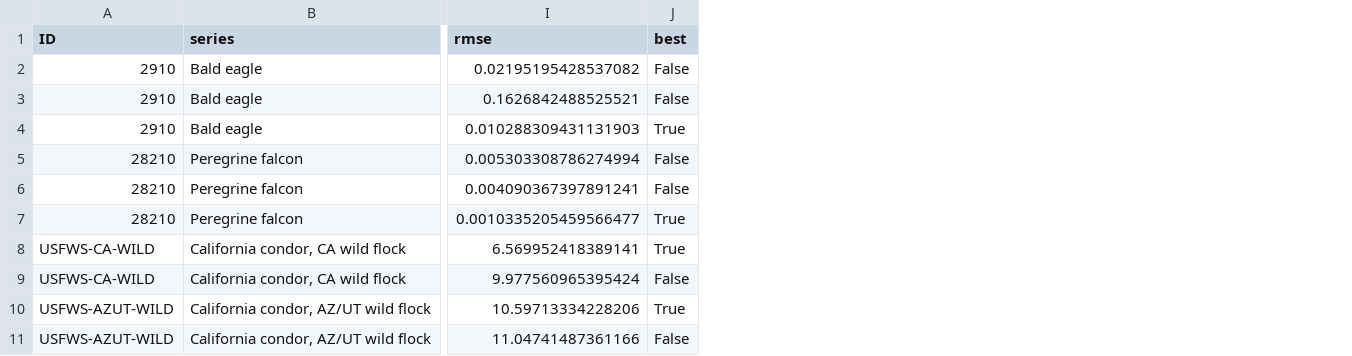
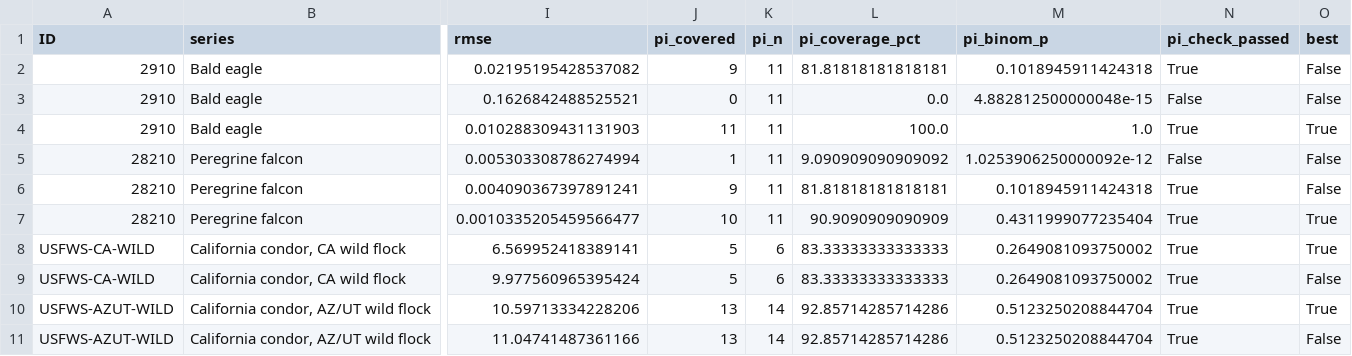
Before and after one commit to Surya-Vemulapalli/DS4002_Project_2, a CSV file: OUTPUT/tables/forecast_comparison.csv, drawn as a sheet; only a part is shown, gaps mark what is left out; the diff names each change by its address in the sheet, - before the commit and + after, or states it on an @@ line.

```diff
--- a/OUTPUT/tables/forecast_comparison.csv
+++ b/OUTPUT/tables/forecast_comparison.csv
+column J (pi_covered), rows 2-11: 9 | 0 | 11 | 1 | 9 | 10 | 5 | 5 | 13 | 13
+column K (pi_n), rows 2-11: 11 | 11 | 11 | 11 | 11 | 11 | 6 | 6 | 14 | 14
+column L (pi_coverage_pct), rows 2-11: 81.81818181818181 | 0.0 | 100.0 | 9.090909090909092 | 81.81818181818181 | 90.9090909090909 | 83.33333333333333 | 83.33333333333333 | 92.85714285714286 | 92.85714285714286
+column M (pi_binom_p), rows 2-11: 0.1018945911424318 | 4.882812500000048e-15 | 1.0 | 1.0253906250000092e-12 | 0.1018945911424318 | 0.4311999077235404 | 0.2649081093750002 | 0.2649081093750002 | 0.5123250208844704 | 0.5123250208844704
+column N (pi_check_passed), rows 2-11: True | False | True | False | True | True | True | True | True | True
```
Also changed, not shown: OUTPUT/tables/coefficients.csv, OUTPUT/tables/forecasts.csv, 28 other files.
